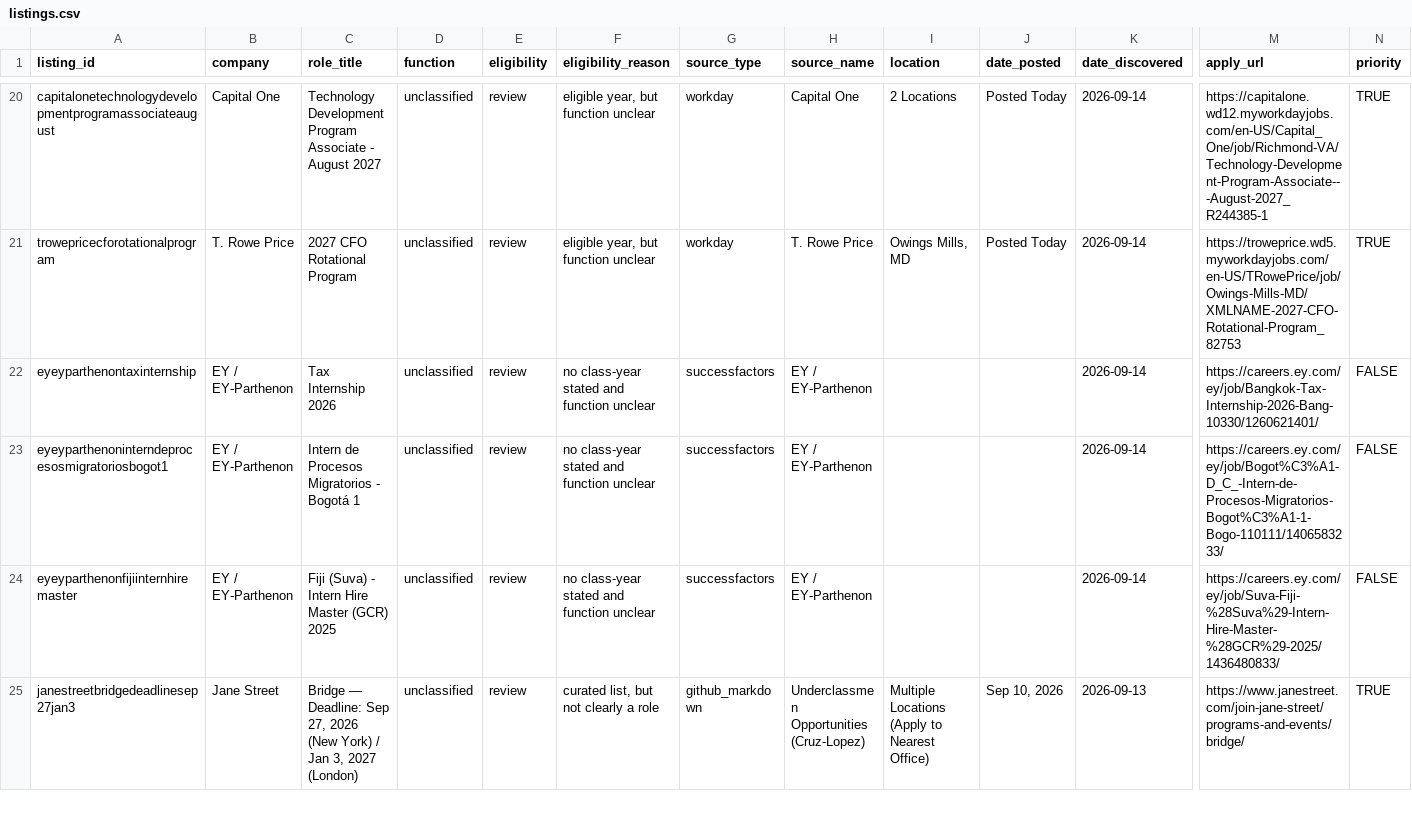
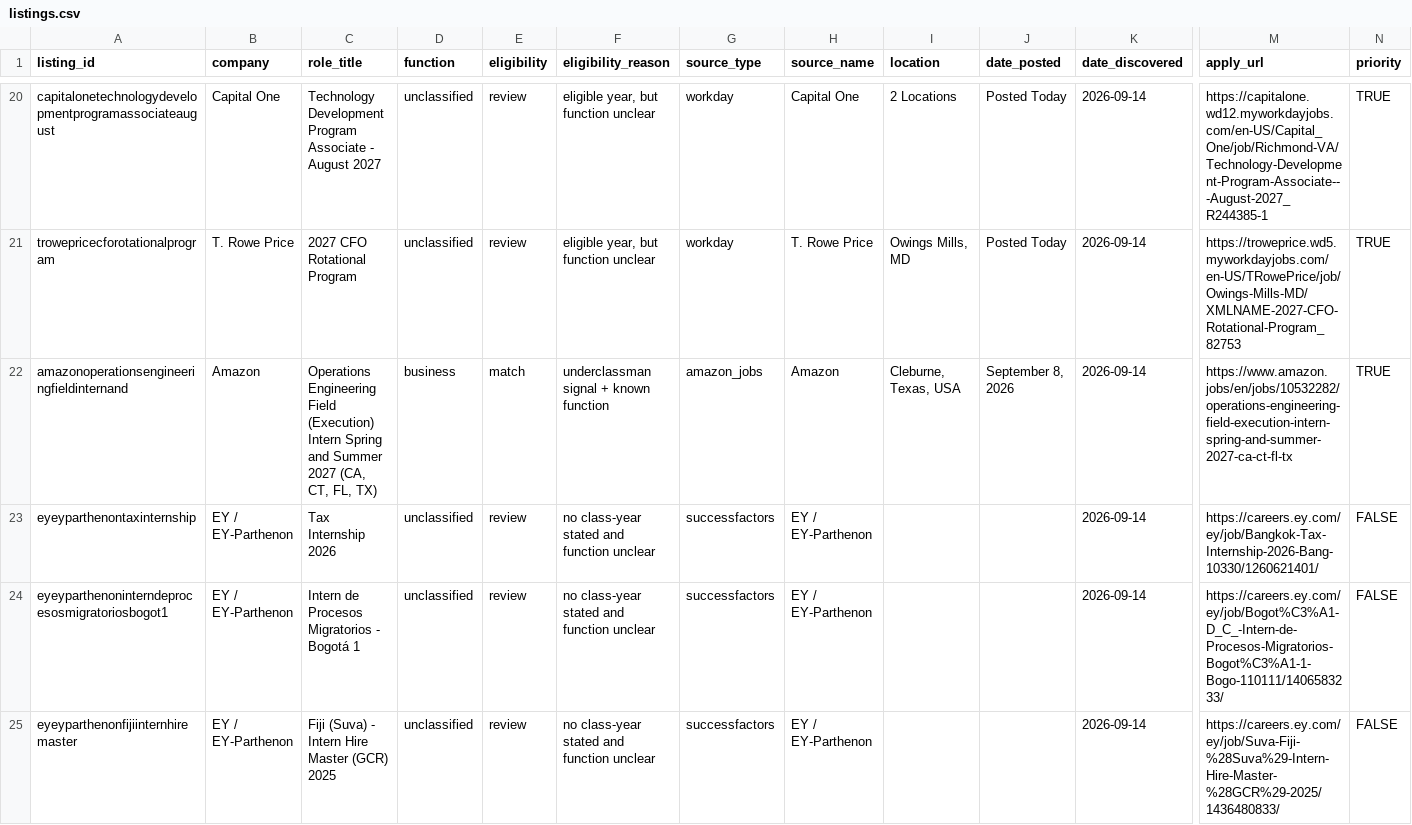
Before and after one commit to shivendaw-byte/internship-watcher, a CSV file: listings.csv, drawn as a sheet; only a part is shown, gaps mark what is left out; the shorter side is filled out with more unchanged rows; rows hold the shown columns only; the diff covers the shown part only; the diff names each change by its address in the sheet, - before the commit and + after, or states it on an @@ line.

```diff
--- a/listings.csv
+++ b/listings.csv
+row 22: amazonoperationsengineeringfieldinternand | Amazon | Operations Engineering Field (Execution) Intern Spring and Summer 2027 (CA, CT, FL, TX) | business | match | underclassman signal + known function | amazon_jobs | Amazon | Cleburne, Texas, USA | September 8, 2026 | 2026-09-14 | https://www.amazon.jobs/en/jobs/10532282/operations-engineering-field-execution-intern-spring-and-summer-2027-ca-ct-fl-tx | TRUE
```
Also changed, not shown: 1 added row elsewhere in this file, 1 other file.
